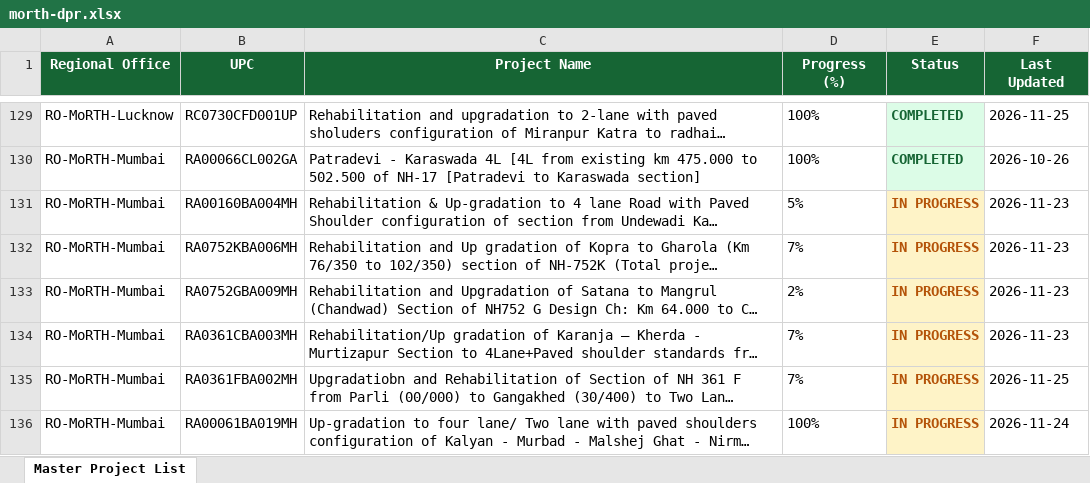
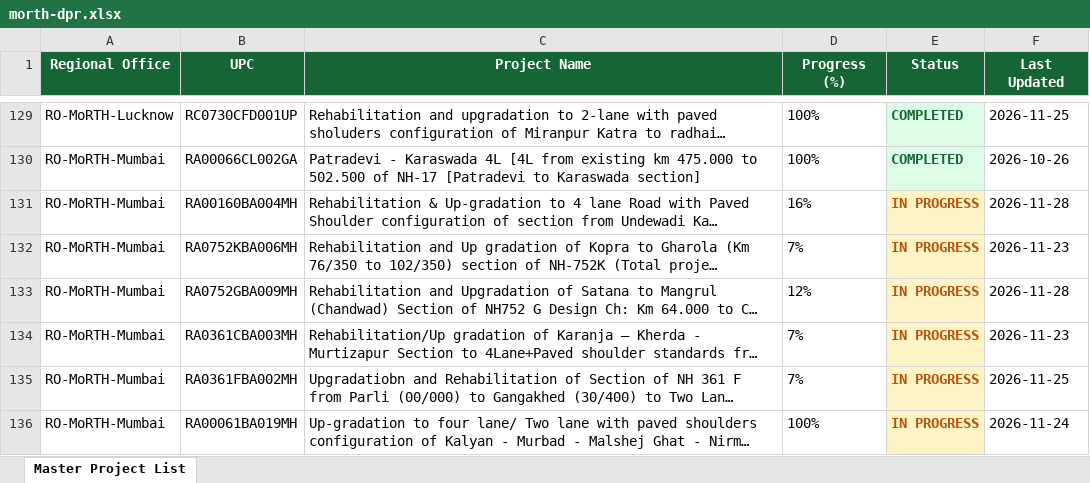
Before and after one commit to manojcivil2017-bit/manojdashboard, an Excel workbook: morth-dpr.xlsx, sheet Master Project List, drawn as a sheet; only a part is shown, gaps mark what is left out; long unchanged cells end in …; values as stored, in another font and other column widths than the file's, no borders; the diff covers the shown part only; the diff names each change by its address in the sheet, - before the commit and + after, or states it on an @@ line.

```diff
--- a/morth-dpr.xlsx (sheet Master Project List)
+++ b/morth-dpr.xlsx (sheet Master Project List)
-D131 (Progress (%)): 5%
+D131 (Progress (%)): 16%
-F131 (Last Updated): 2026-11-23
+F131 (Last Updated): 2026-11-28
-D133 (Progress (%)): 2%
+D133 (Progress (%)): 12%
-F133 (Last Updated): 2026-11-23
+F133 (Last Updated): 2026-11-28
```
Also changed, not shown: 14 edited cells elsewhere in this sheet, morth-aeie.xlsx, nhai-pd.xlsx, 5 other files.
